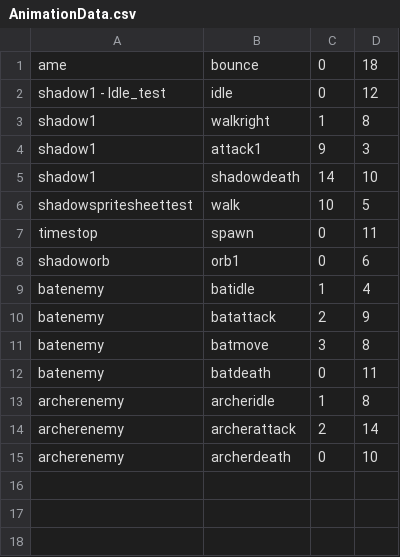
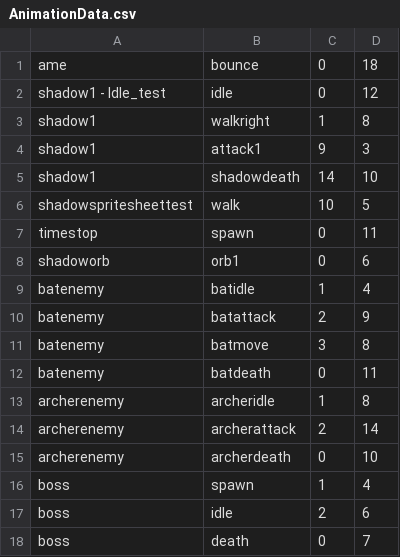
Before and after one commit to Emotionnss/ShadowNights, a CSV file: AlphaEngine/Assets/Data/AnimationData.csv, drawn as a sheet.

```diff
--- a/AlphaEngine/Assets/Data/AnimationData.csv
+++ b/AlphaEngine/Assets/Data/AnimationData.csv
@@ -15 +15,4 @@ archerenemy,archerattack,2,14
 archerenemy,archerdeath,0,10
+boss,spawn,1,4
+boss,idle,2,6
+boss,death,0,7
```
Also changed, not shown: 4 other files.
